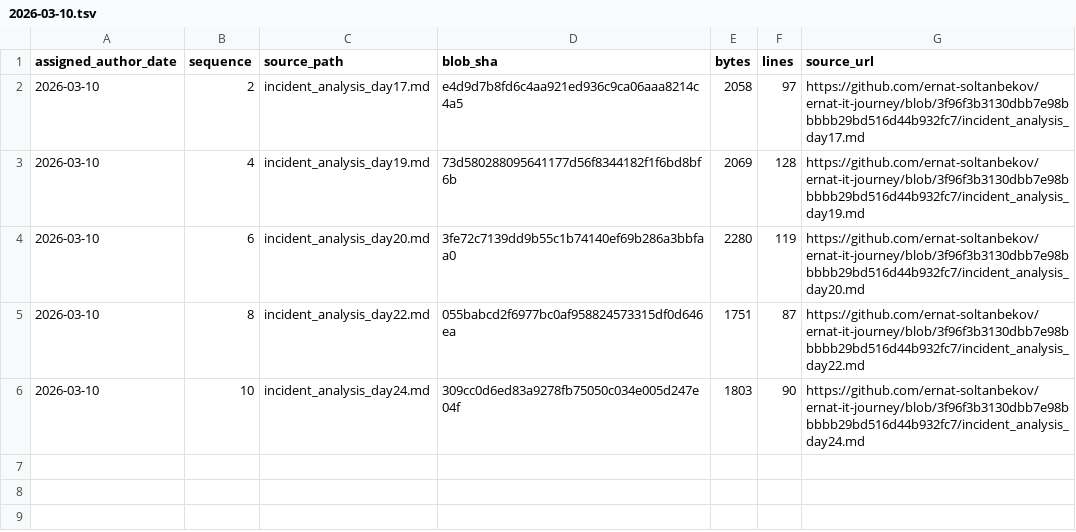
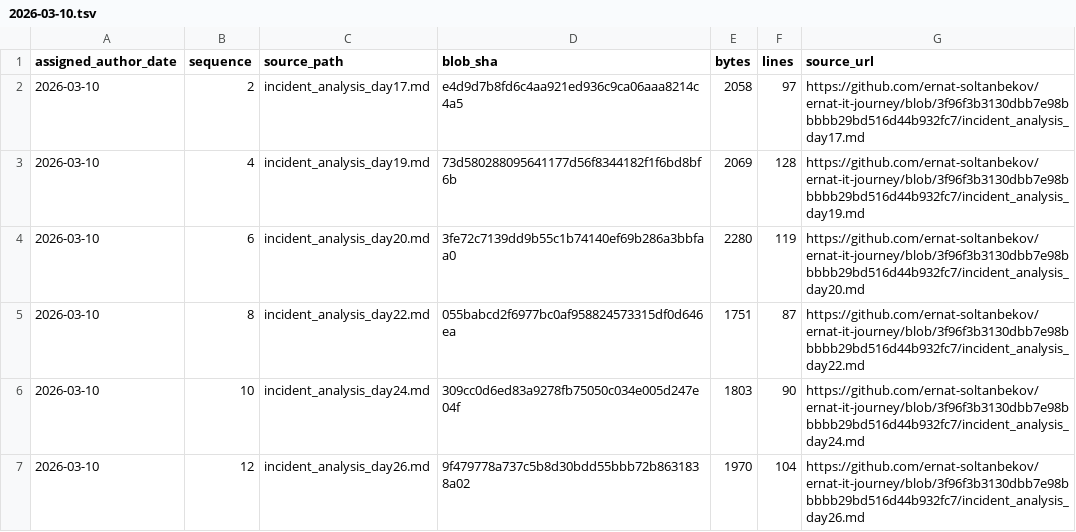
Before and after one commit to ernat-soltanbekov/ernat-it-journey, a TSV file: source-catalog-2026-09-30/daily/2026-03-10.tsv, drawn as a sheet.

Commit message:
catalog: add source metadata for 2026-03-10 #12 (backfill generated 2026-09-30)

```diff
--- a/source-catalog-2026-09-30/daily/2026-03-10.tsv
+++ b/source-catalog-2026-09-30/daily/2026-03-10.tsv
@@ -6 +6,2 @@ assigned_author_date	sequence	source_path	blob_sha	bytes	lines	source_url
 2026-03-10	10	incident_analysis_day24.md	309cc0d6ed83a9278fb75050c034e005d247e04f	1803	90	https://github.com/ernat-soltanbekov/ernat-it-journey/blob/3f96f3b3130dbb7e98bbbbb29bd516d44b932fc7/incident_analysis_day24.md
+2026-03-10	12	incident_analysis_day26.md	9f479778a737c5b8d30bdd55bbb72b8631838a02	1970	104	https://github.com/ernat-soltanbekov/ernat-it-journey/blob/3f96f3b3130dbb7e98bbbbb29bd516d44b932fc7/incident_analysis_day26.md
```
